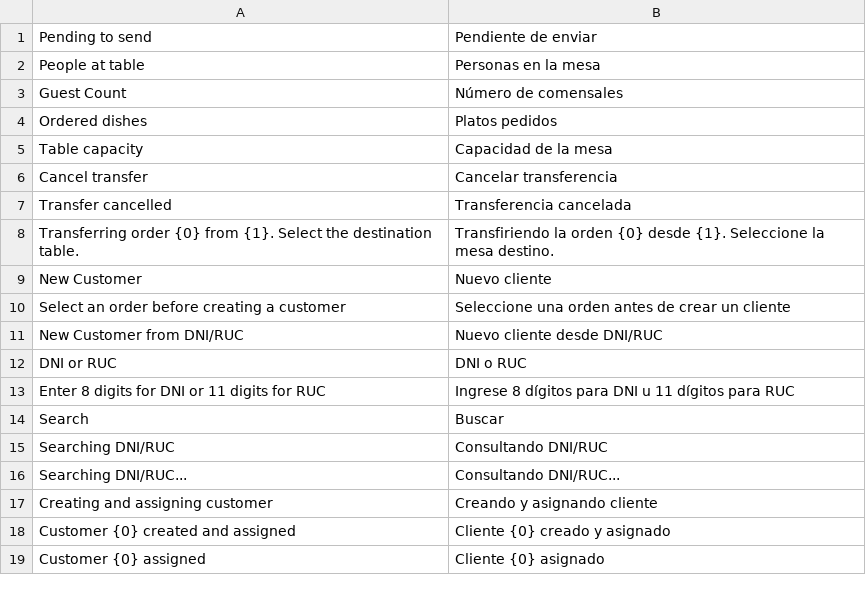
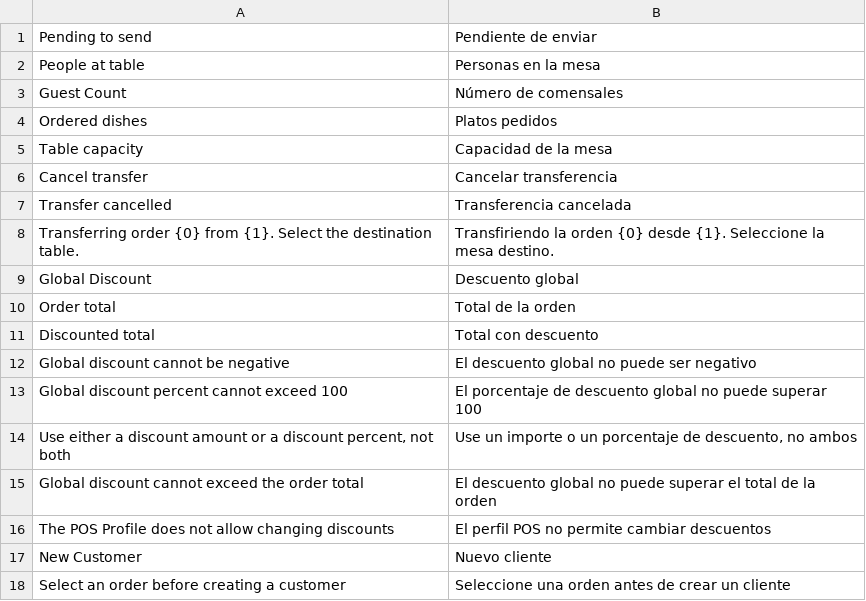
Before and after one commit to alonsosantillana/erpnext-restaurant-tidax, a CSV file: restaurant_management/translations/es.csv, drawn as a sheet; only a part is shown; the shorter side is filled out with more unchanged rows; the diff names each change by its address in the sheet, - before the commit and + after, or states it on an @@ line.

Commit message:
feat: restaurar descuento global en pedidos

```diff
--- a/restaurant_management/translations/es.csv
+++ b/restaurant_management/translations/es.csv
+row 9: Global Discount | Descuento global
+row 10: Order total | Total de la orden
+row 11: Discounted total | Total con descuento
+row 12: Global discount cannot be negative | El descuento global no puede ser negativo
+row 13: Global discount percent cannot exceed 100 | El porcentaje de descuento global no puede superar 100
+row 14: Use either a discount amount or a discount percent, not both | Use un importe o un porcentaje de descuento, no ambos
+row 15: Global discount cannot exceed the order total | El descuento global no puede superar el total de la orden
+row 16: The POS Profile does not allow changing discounts | El perfil POS no permite cambiar descuentos
```
Also changed, not shown: 5 other files.
